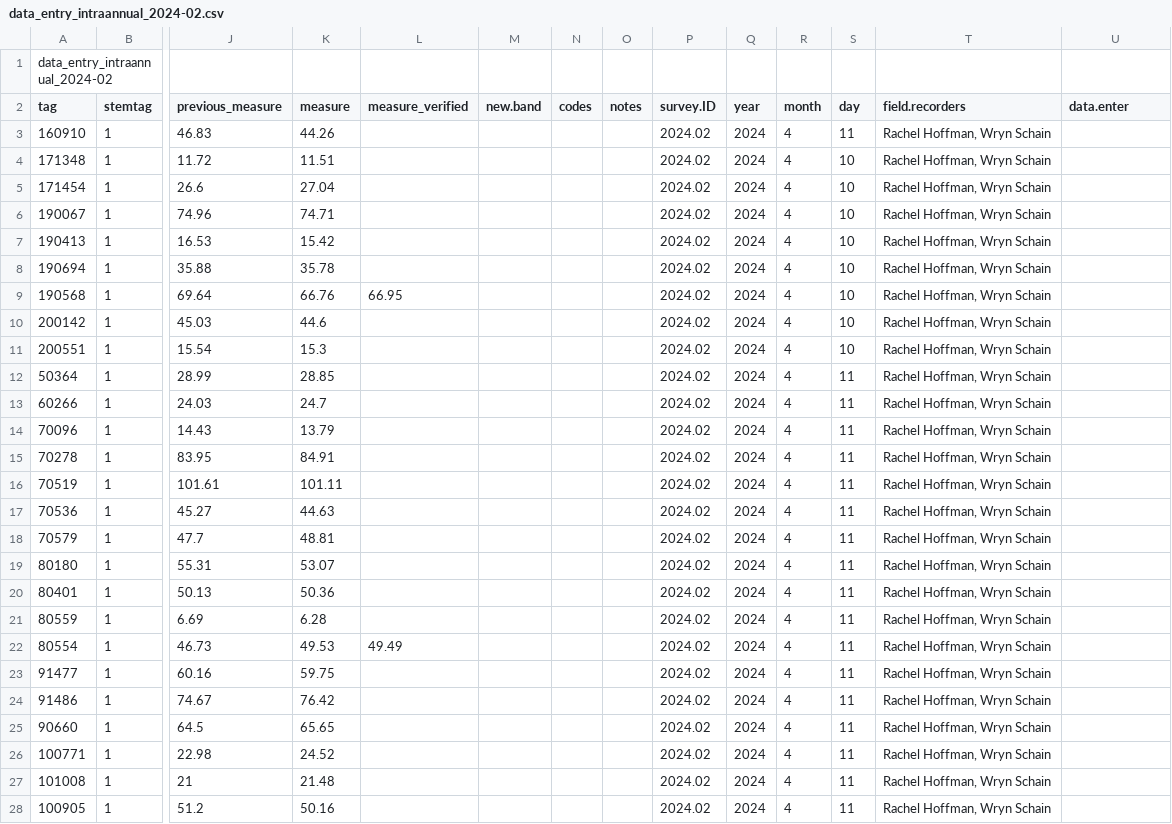
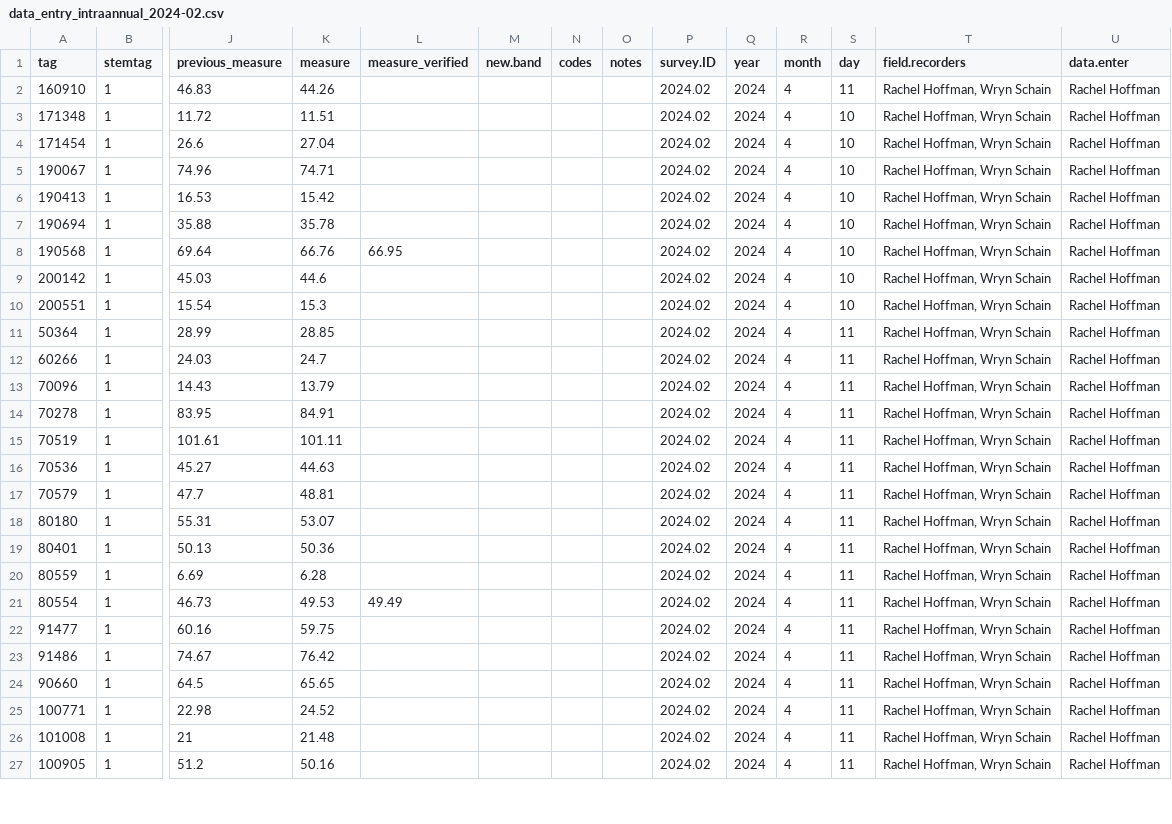
Before and after one commit to SCBI-ForestGEO/Dendrobands, a CSV file: resources/raw_data/2024/data_entry_intraannual_2024-02.csv, drawn as a sheet; only a part is shown, gaps mark what is left out; removed rows and columns are numbered as before the commit, all else as after; rows hold the shown columns only; the diff covers the shown part only; the diff names each change by its address in the sheet, - before the commit and + after, or states it on an @@ line.

```diff
--- a/resources/raw_data/2024/data_entry_intraannual_2024-02.csv
+++ b/resources/raw_data/2024/data_entry_intraannual_2024-02.csv
-row 1: data_entry_intraannual_2024-02
-U2:U27 (data.enter): (empty)
+U2:U27 (data.enter): Rachel Hoffman
```
Also changed, not shown: 128 edited cells elsewhere in this file, resources/raw_data/2024/data_entry_intraannual_2024-04.csv, resources/raw_data/2024/data_entry_intraannual_2024-05.csv, 4 other files.
